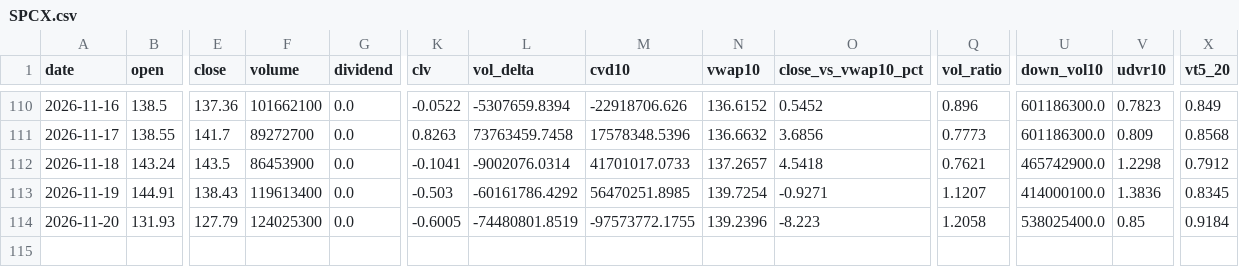
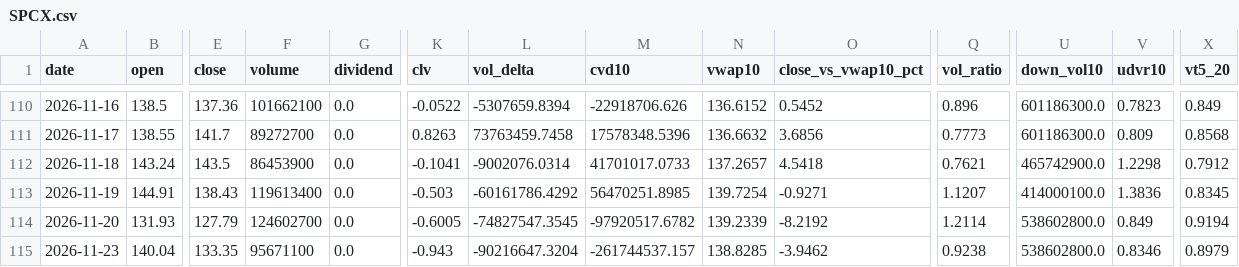
Before and after one commit to fran8c/stock-data, a CSV file: docs/data/indicators/SPCX.csv, drawn as a sheet; only a part is shown, gaps mark what is left out; rows hold the shown columns only; the diff names each change by its address in the sheet, - before the commit and + after, or states it on an @@ line.

```diff
--- a/docs/data/indicators/SPCX.csv
+++ b/docs/data/indicators/SPCX.csv
-F114 (volume): 124025300
+F114 (volume): 124602700
-L114 (vol_delta): -74480801.8519
+L114 (vol_delta): -74827547.3545
-M114 (cvd10): -97573772.1755
+M114 (cvd10): -97920517.6782
-N114 (vwap10): 139.2396
+N114 (vwap10): 139.2339
-O114 (close_vs_vwap10_pct): -8.223
+O114 (close_vs_vwap10_pct): -8.2192
-Q114 (vol_ratio): 1.2058
+Q114 (vol_ratio): 1.2114
-U114 (down_vol10): 538025400.0
+U114 (down_vol10): 538602800.0
-V114 (udvr10): 0.85
+V114 (udvr10): 0.849
-X114 (vt5_20): 0.9184
+X114 (vt5_20): 0.9194
+row 115: 2026-11-23 | 140.04 | 133.35 | 95671100 | 0.0 | -0.943 | -90216647.3204 | -261744537.157 | 138.8285 | -3.9462 | 0.9238 | 538602800.0 | 0.8346 | 0.8979
```
Also changed, not shown: docs/data/indicators/MRVL.csv, docs/data/indicators/MU.csv, 57 other files.
